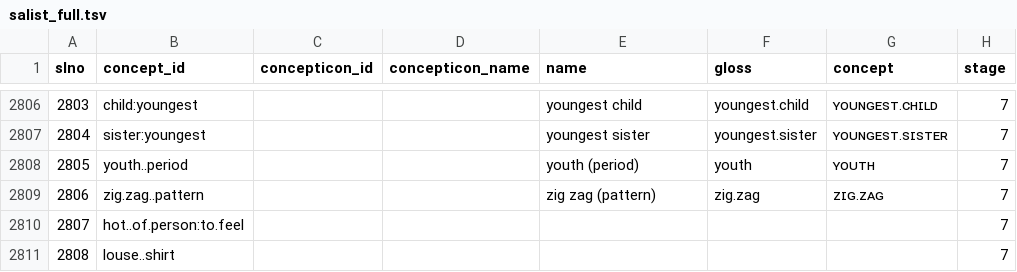
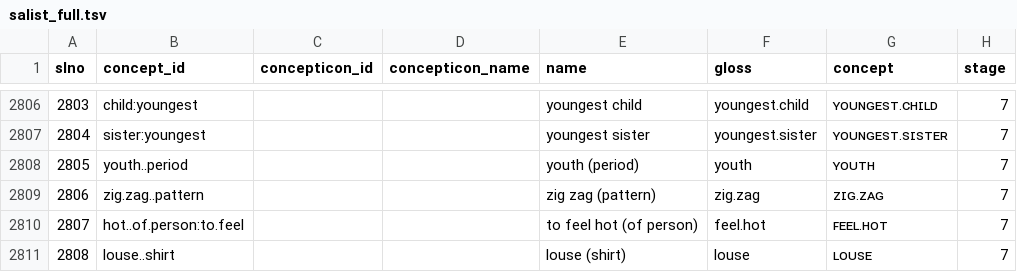
Before and after one commit to patkaiist/salist, a TSV file: lists/salist_full.tsv, drawn as a sheet; only a part is shown, gaps mark what is left out; the diff names each change by its address in the sheet, - before the commit and + after, or states it on an @@ line.

Commit message:
fixed glossing

```diff
--- a/lists/salist_full.tsv
+++ b/lists/salist_full.tsv
-E2810 (name): (empty)
+E2810 (name): to feel hot (of person)
-F2810 (gloss): (empty)
+F2810 (gloss): feel.hot
-G2810 (concept): (empty)
+G2810 (concept): ꜰᴇᴇʟ.ʜᴏᴛ
-E2811 (name): (empty)
+E2811 (name): louse (shirt)
-F2811 (gloss): (empty)
+F2811 (gloss): louse
-G2811 (concept): (empty)
+G2811 (concept): ʟᴏᴜꜱᴇ
```
